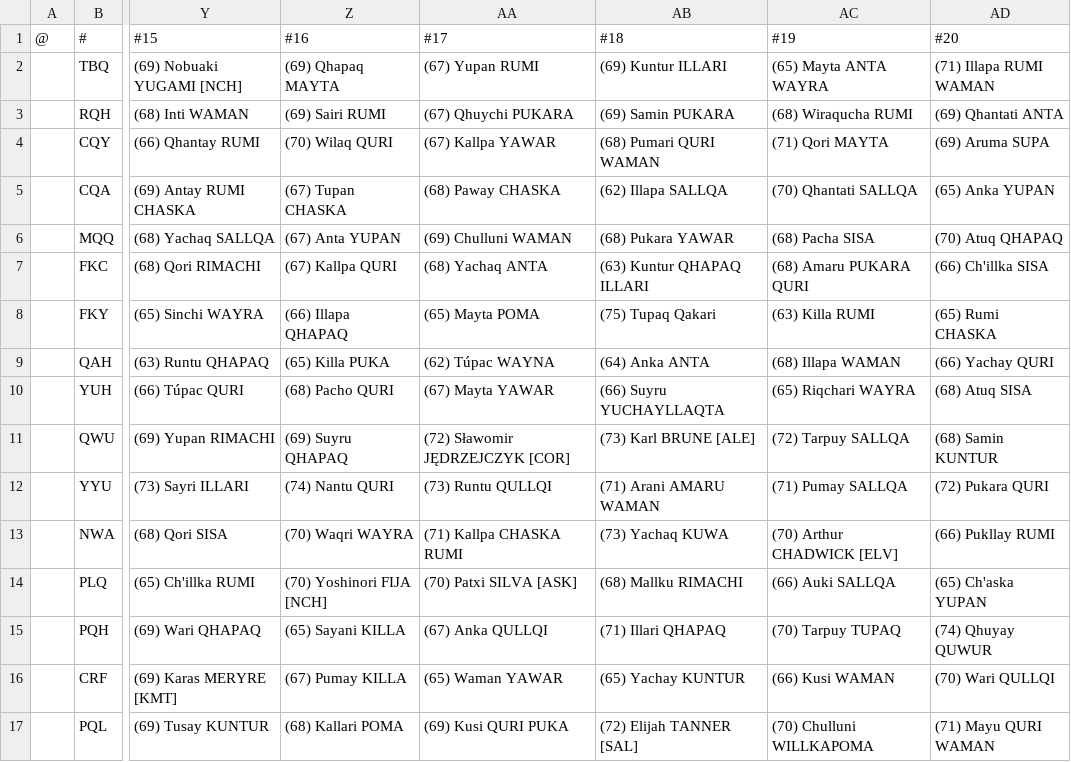
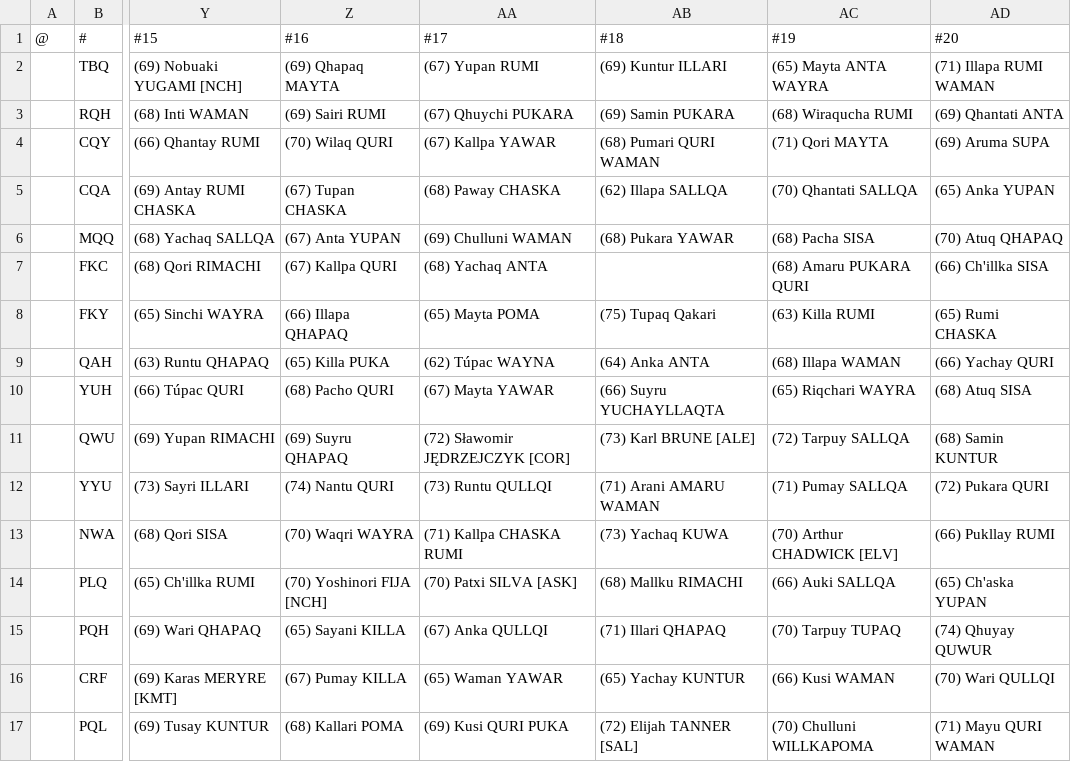
Before and after one commit to auroruse/avium-football-engine, a TSV file: src/presets/ANT.tsv, drawn as a sheet; only a part is shown, gaps mark what is left out; the diff names each change by its address in the sheet, - before the commit and + after, or states it on an @@ line.

```diff
--- a/src/presets/ANT.tsv
+++ b/src/presets/ANT.tsv
-AB7 (#18): (63) Kuntur QHAPAQ ILLARI
+AB7 (#18): (empty)
```
Also changed, not shown: public/avium/pstats/trades.tsv, 3 other files.
